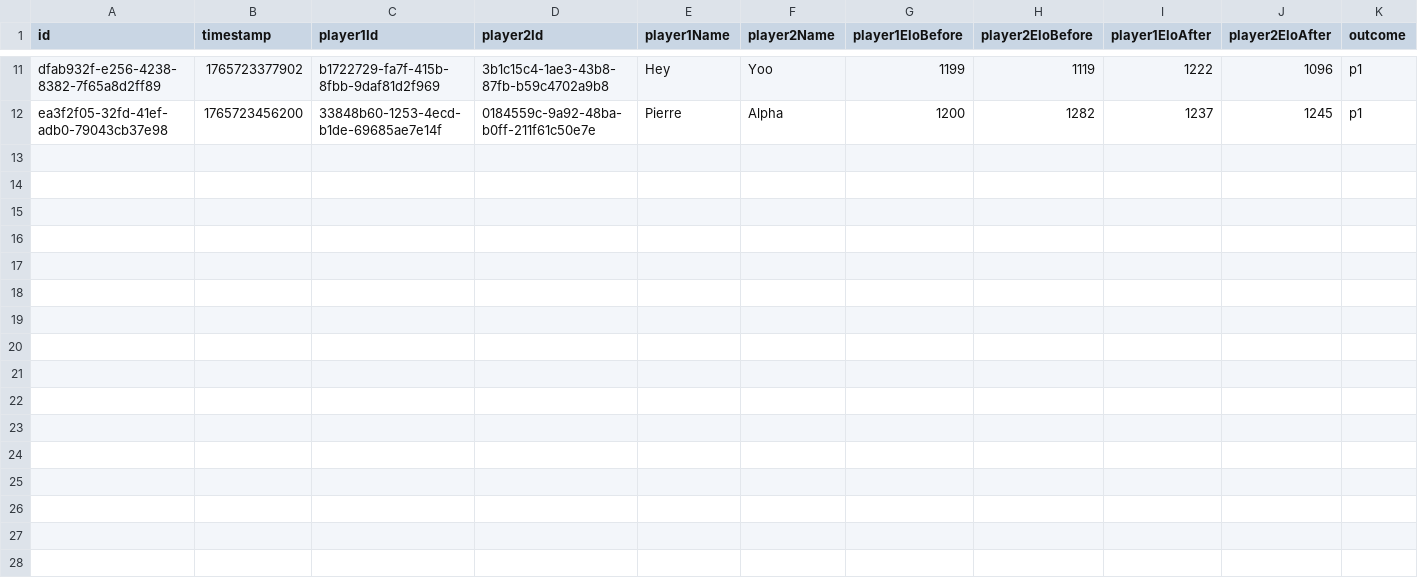
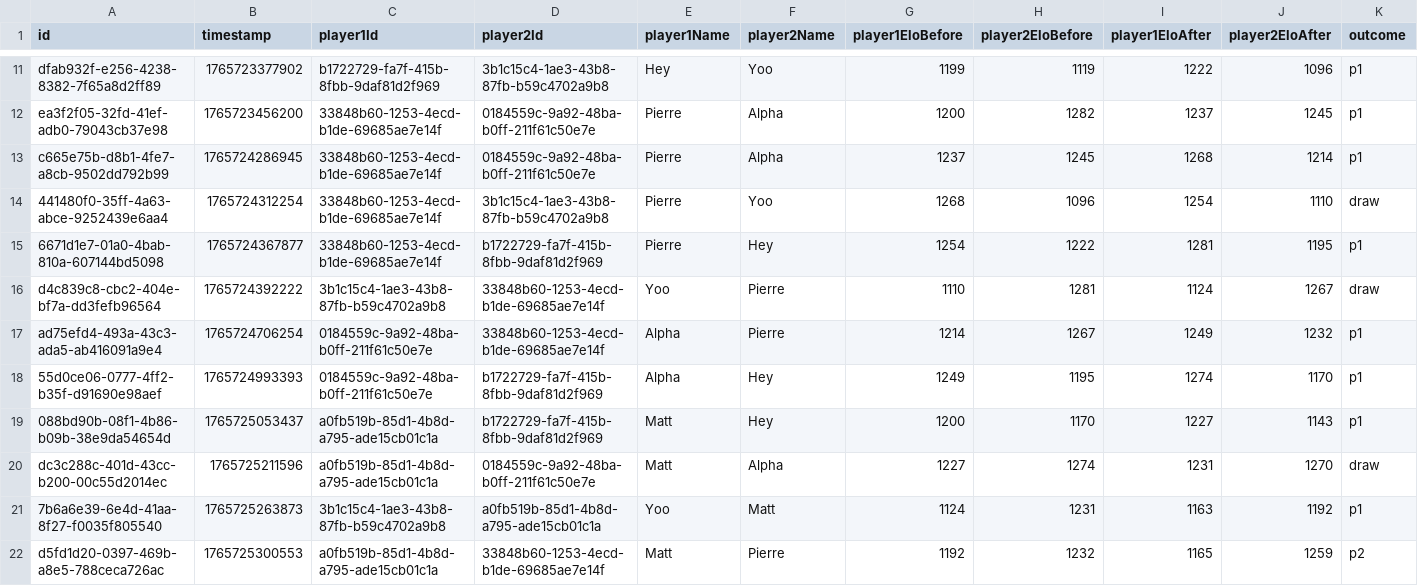
Before and after one commit to Ipuch/game-of-stick-elo-tracker, a CSV file: saved_games/cocorico/matches.csv, drawn as a sheet; only a part is shown, gaps mark what is left out; rows hold the shown columns only; the diff names each change by its address in the sheet, - before the commit and + after, or states it on an @@ line.

```diff
--- a/saved_games/cocorico/matches.csv
+++ b/saved_games/cocorico/matches.csv
+row 13: c665e75b-d8b1-4fe7-a8cb-9502dd792b99 | 1765724286945 | 33848b60-1253-4ecd-b1de-69685ae7e14f | 0184559c-9a92-48ba-b0ff-211f61c50e7e | Pierre | Alpha | 1237 | 1245 | 1268 | 1214 | p1
+row 14: 441480f0-35ff-4a63-abce-9252439e6aa4 | 1765724312254 | 33848b60-1253-4ecd-b1de-69685ae7e14f | 3b1c15c4-1ae3-43b8-87fb-b59c4702a9b8 | Pierre | Yoo | 1268 | 1096 | 1254 | 1110 | draw
+row 15: 6671d1e7-01a0-4bab-810a-607144bd5098 | 1765724367877 | 33848b60-1253-4ecd-b1de-69685ae7e14f | b1722729-fa7f-415b-8fbb-9daf81d2f969 | Pierre | Hey | 1254 | 1222 | 1281 | 1195 | p1
+row 16: d4c839c8-cbc2-404e-bf7a-dd3fefb96564 | 1765724392222 | 3b1c15c4-1ae3-43b8-87fb-b59c4702a9b8 | 33848b60-1253-4ecd-b1de-69685ae7e14f | Yoo | Pierre | 1110 | 1281 | 1124 | 1267 | draw
+row 17: ad75efd4-493a-43c3-ada5-ab416091a9e4 | 1765724706254 | 0184559c-9a92-48ba-b0ff-211f61c50e7e | 33848b60-1253-4ecd-b1de-69685ae7e14f | Alpha | Pierre | 1214 | 1267 | 1249 | 1232 | p1
+row 18: 55d0ce06-0777-4ff2-b35f-d91690e98aef | 1765724993393 | 0184559c-9a92-48ba-b0ff-211f61c50e7e | b1722729-fa7f-415b-8fbb-9daf81d2f969 | Alpha | Hey | 1249 | 1195 | 1274 | 1170 | p1
+row 19: 088bd90b-08f1-4b86-b09b-38e9da54654d | 1765725053437 | a0fb519b-85d1-4b8d-a795-ade15cb01c1a | b1722729-fa7f-415b-8fbb-9daf81d2f969 | Matt | Hey | 1200 | 1170 | 1227 | 1143 | p1
+row 20: dc3c288c-401d-43cc-b200-00c55d2014ec | 1765725211596 | a0fb519b-85d1-4b8d-a795-ade15cb01c1a | 0184559c-9a92-48ba-b0ff-211f61c50e7e | Matt | Alpha | 1227 | 1274 | 1231 | 1270 | draw
+row 21: 7b6a6e39-6e4d-41aa-8f27-f0035f805540 | 1765725263873 | 3b1c15c4-1ae3-43b8-87fb-b59c4702a9b8 | a0fb519b-85d1-4b8d-a795-ade15cb01c1a | Yoo | Matt | 1124 | 1231 | 1163 | 1192 | p1
+row 22: d5fd1d20-0397-469b-a8e5-788ceca726ac | 1765725300553 | a0fb519b-85d1-4b8d-a795-ade15cb01c1a | 33848b60-1253-4ecd-b1de-69685ae7e14f | Matt | Pierre | 1192 | 1232 | 1165 | 1259 | p2
```
Also changed, not shown: saved_games/cocorico/players.csv, 3 other files.
